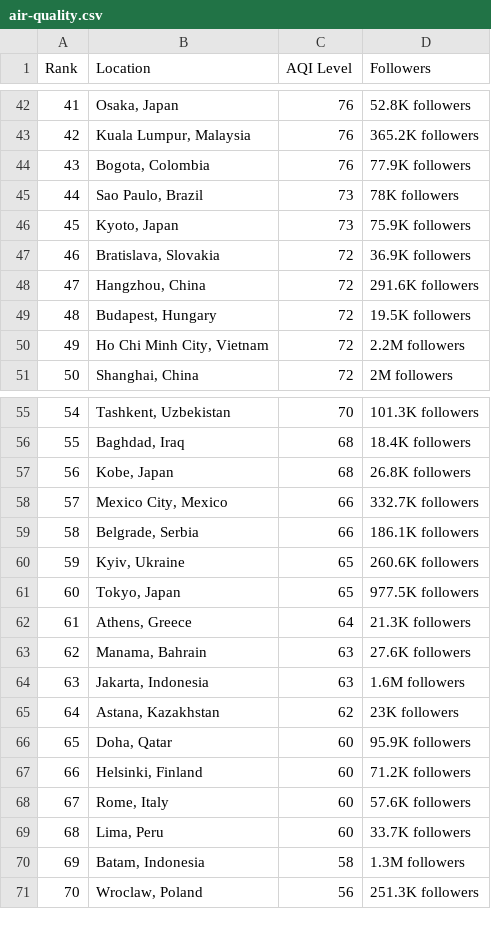
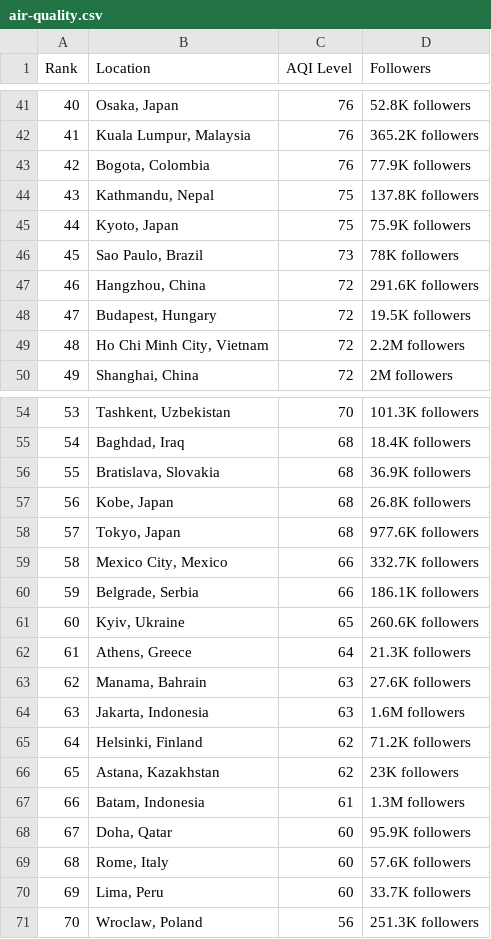
Before and after one commit to dipunew/Most-Polluted-Cities-in-The-World, a CSV file: air-quality.csv, drawn as a sheet; only a part is shown, gaps mark what is left out; removed rows and columns are numbered as before the commit, all else as after; the diff covers the shown part only; the diff names each change by its address in the sheet, - before the commit and + after, or states it on an @@ line.

```diff
--- a/air-quality.csv
+++ b/air-quality.csv
@@ column A (Rank) renumbered between rows 5 and 115 @@
+row 44: 43 | Kathmandu, Nepal | 75 | 137.8K followers
+row 45: 44 | Kyoto, Japan | 75 | 75.9K followers
-row 46: 45 | Kyoto, Japan | 73 | 75.9K followers
-row 47: 46 | Bratislava, Slovakia | 72 | 36.9K followers
+row 56: 55 | Bratislava, Slovakia | 68 | 36.9K followers
+row 58: 57 | Tokyo, Japan | 68 | 977.6K followers
-row 61: 60 | Tokyo, Japan | 65 | 977.5K followers
+row 65: 64 | Helsinki, Finland | 62 | 71.2K followers
+row 67: 66 | Batam, Indonesia | 61 | 1.3M followers
-row 67: 66 | Helsinki, Finland | 60 | 71.2K followers
-row 70: 69 | Batam, Indonesia | 58 | 1.3M followers
```
Also changed, not shown: 11 added rows, 12 removed rows and 8 edited cells elsewhere in this file.
